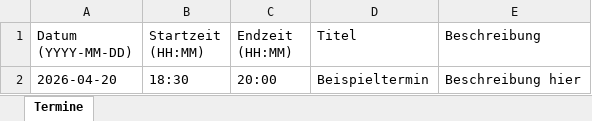
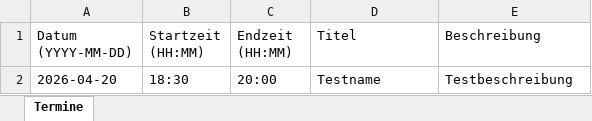
Before and after one commit to david-ffw-suschow/termine_dorfleben_suschow, an Excel workbook: kalender.xlsx, sheet Termine, drawn as a sheet; values as stored, in another font and other column widths than the file's, no borders; the diff names each change by its address in the sheet, - before the commit and + after, or states it on an @@ line.

Commit message:
Excel aktualisiert

```diff
--- a/kalender.xlsx (sheet Termine)
+++ b/kalender.xlsx (sheet Termine)
-D2 (Titel): Beispieltermin
+D2 (Titel): Testname
-E2 (Beschreibung): Beschreibung hier
+E2 (Beschreibung): Testbeschreibung
```
